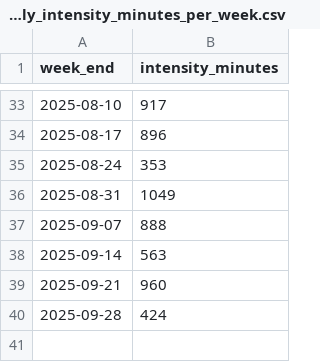
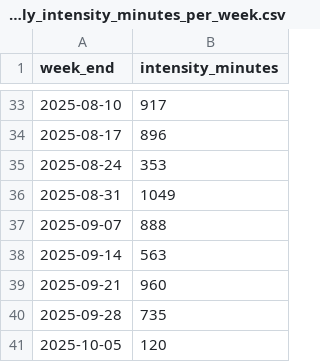
Before and after one commit to kelvinn/kelvinn.github.io, a CSV file: content/posts/2025-q3-quarterly-health-review/data/weekly_intensity_minutes_per_week.csv (was notebooks/data/weekly_intensity_minutes_per_week.csv), drawn as a sheet; only a part is shown, gaps mark what is left out.

```diff
--- a/notebooks/data/weekly_intensity_minutes_per_week.csv
+++ b/content/posts/2025-q3-quarterly-health-review/data/weekly_intensity_minutes_per_week.csv
@@ -39,2 +39,3 @@ week_end,intensity_minutes
 2025-09-21,960
-2025-09-28,424
+2025-09-28,735
+2025-10-05,120
```
Also changed, not shown: content/posts/2025-q3-quarterly-health-review/data/average_active_calories_per_month.csv, content/posts/2025-q3-quarterly-health-review/data/average_resting_hr_per_month.csv, 35 other files.
